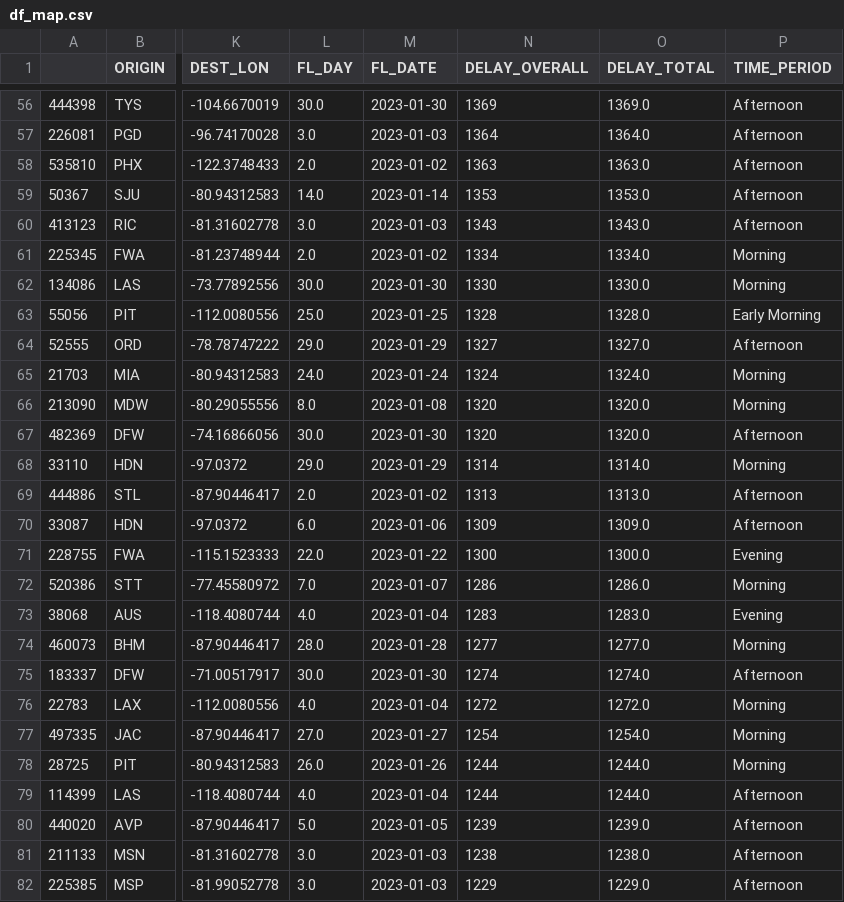
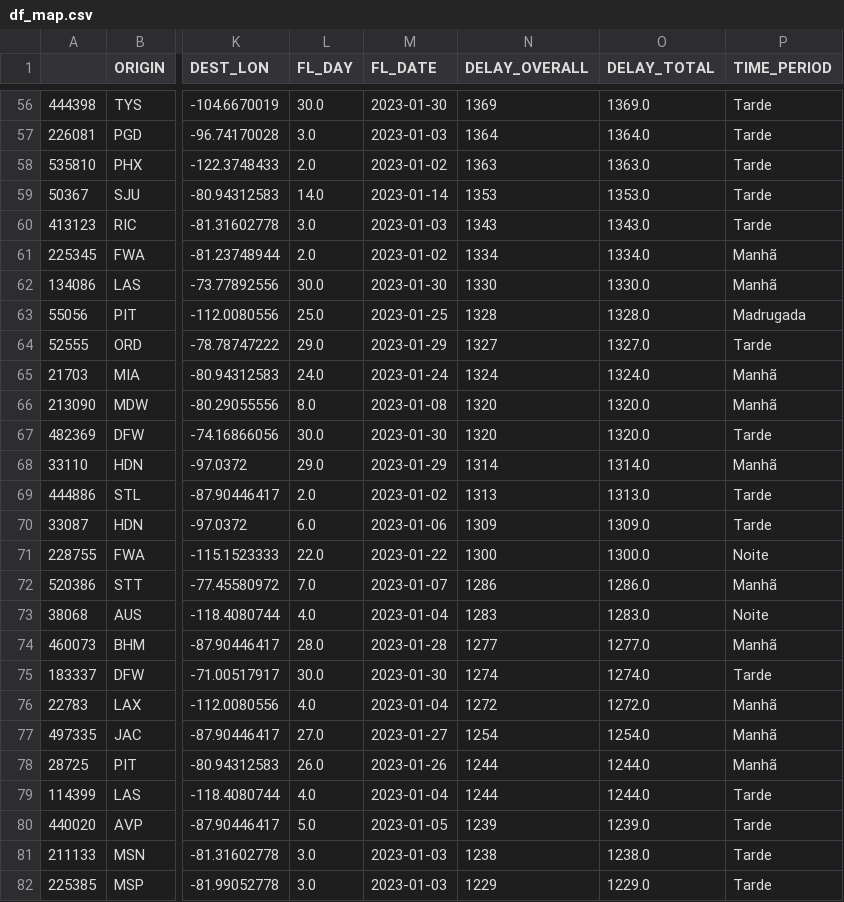
Before and after one commit to vitoriapguimaraes/Python-AnaliseVoos, a CSV file: project_development/dataset/created/df_map.csv, drawn as a sheet; only a part is shown, gaps mark what is left out; the diff covers the shown part only; the diff names each change by its address in the sheet, - before the commit and + after, or states it on an @@ line.

```diff
--- a/project_development/dataset/created/df_map.csv
+++ b/project_development/dataset/created/df_map.csv
-P56:P60 (TIME_PERIOD): Afternoon
+P56:P60 (TIME_PERIOD): Tarde
-P61:P62 (TIME_PERIOD): Morning
+P61:P62 (TIME_PERIOD): Manhã
-P63 (TIME_PERIOD): Early Morning
+P63 (TIME_PERIOD): Madrugada
-P64 (TIME_PERIOD): Afternoon
+P64 (TIME_PERIOD): Tarde
-P65:P66 (TIME_PERIOD): Morning
+P65:P66 (TIME_PERIOD): Manhã
-P67 (TIME_PERIOD): Afternoon
+P67 (TIME_PERIOD): Tarde
-P68 (TIME_PERIOD): Morning
+P68 (TIME_PERIOD): Manhã
-P69:P70 (TIME_PERIOD): Afternoon
+P69:P70 (TIME_PERIOD): Tarde
-P71 (TIME_PERIOD): Evening
+P71 (TIME_PERIOD): Noite
-P72 (TIME_PERIOD): Morning
+P72 (TIME_PERIOD): Manhã
-P73 (TIME_PERIOD): Evening
+P73 (TIME_PERIOD): Noite
-P74 (TIME_PERIOD): Morning
+P74 (TIME_PERIOD): Manhã
-P75 (TIME_PERIOD): Afternoon
+P75 (TIME_PERIOD): Tarde
-P76:P78 (TIME_PERIOD): Morning
+P76:P78 (TIME_PERIOD): Manhã
-P79:P82 (TIME_PERIOD): Afternoon
+P79:P82 (TIME_PERIOD): Tarde
```
Also changed, not shown: 73 edited cells elsewhere in this file, 2 other files.
